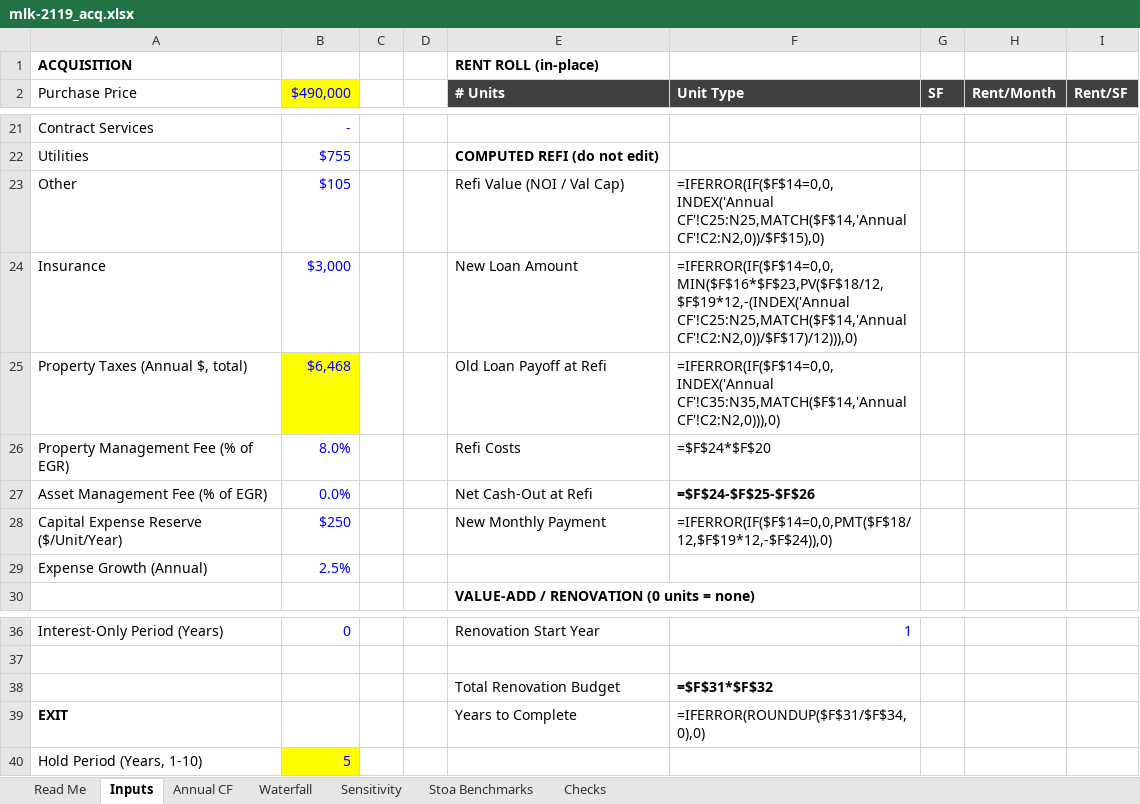
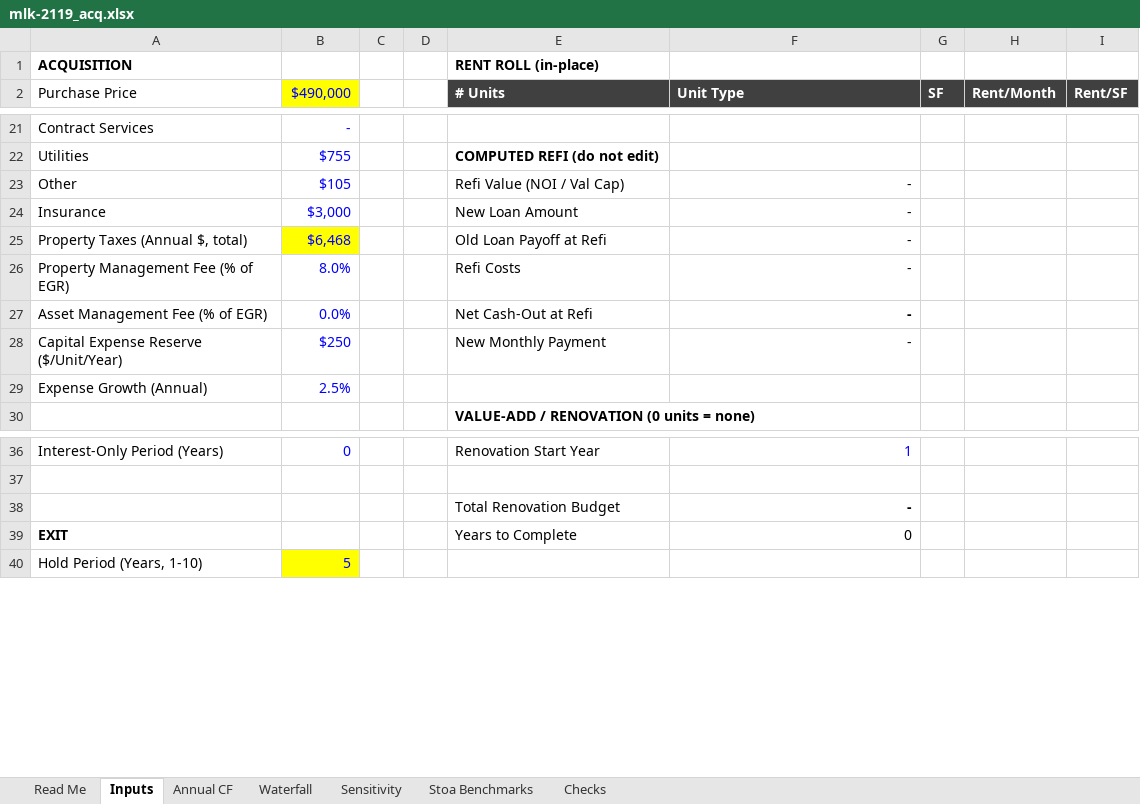
Before and after one commit to ck5o4/multifamily, an Excel workbook: deal-intake/mlk-2119/mlk-2119_acq.xlsx, sheet Inputs, drawn as a sheet; only a part is shown, gaps mark what is left out; values as stored, in another font and other column widths than the file's, no borders; formulas without a stored value are shown as written; the diff covers the shown part only; the diff names each change by its address in the sheet, - before the commit and + after, or states it on an @@ line.

```diff
--- a/deal-intake/mlk-2119/mlk-2119_acq.xlsx (sheet Inputs)
+++ b/deal-intake/mlk-2119/mlk-2119_acq.xlsx (sheet Inputs)
-F23 (Unit Type): =IFERROR(IF($F$14=0,0,INDEX('Annual CF'!C25:N25,MATCH($F$14,'Annual CF'!C2:N2,0))/$F$15),0)
+F23 (Unit Type): -
-F24 (Unit Type): =IFERROR(IF($F$14=0,0,MIN($F$16*$F$23,PV($F$18/12,$F$19*12,-(INDEX('Annual CF'!C25:N25,MATCH($F$14,'Annual CF'!C2:N2,0))/$F$17)/12))),0)
+F24 (Unit Type): -
-F25 (Unit Type): =IFERROR(IF($F$14=0,0,INDEX('Annual CF'!C35:N35,MATCH($F$14,'Annual CF'!C2:N2,0))),0)
+F25 (Unit Type): -
-F26 (Unit Type): =$F$24*$F$20
+F26 (Unit Type): -
-F27 (Unit Type): =$F$24-$F$25-$F$26
+F27 (Unit Type): -
-F28 (Unit Type): =IFERROR(IF($F$14=0,0,PMT($F$18/12,$F$19*12,-$F$24)),0)
+F28 (Unit Type): -
-F38 (Unit Type): =$F$31*$F$32
+F38 (Unit Type): -
-F39 (Unit Type): =IFERROR(ROUNDUP($F$31/$F$34,0),0)
+F39 (Unit Type): 0
```
Also changed, not shown: 22 edited cells elsewhere in this sheet, sheet Annual CF, sheet Waterfall, sheet Sensitivity, sheet Checks, 3 other files.
